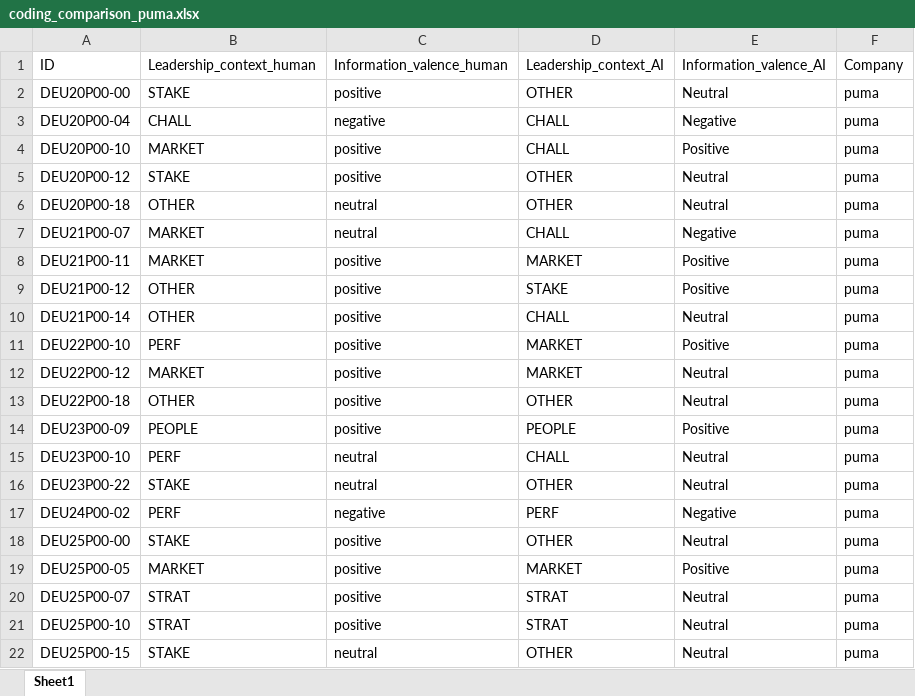
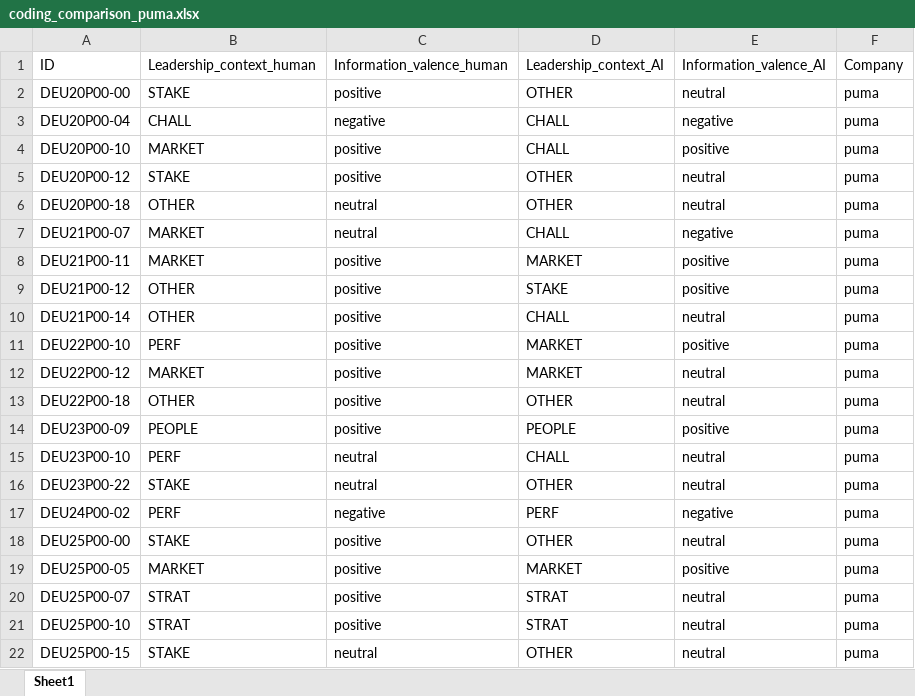
Before and after one commit to sawiDR/CEOCommunication, an Excel workbook: data/input/preparation/ai_results/coding_comparison_puma.xlsx, sheet Sheet1, drawn as a sheet; values as stored, in another font and other column widths than the file's, no borders; the diff names each change by its address in the sheet, - before the commit and + after, or states it on an @@ line.

```diff
--- a/data/input/preparation/ai_results/coding_comparison_puma.xlsx (sheet Sheet1)
+++ b/data/input/preparation/ai_results/coding_comparison_puma.xlsx (sheet Sheet1)
-E2: Neutral
+E2: neutral
-E3: Negative
+E3: negative
-E4: Positive
+E4: positive
-E5:E6: Neutral
+E5:E6: neutral
-E7: Negative
+E7: negative
-E8:E9: Positive
+E8:E9: positive
-E10: Neutral
+E10: neutral
-E11: Positive
+E11: positive
-E12:E13: Neutral
+E12:E13: neutral
-E14: Positive
+E14: positive
-E15:E16: Neutral
+E15:E16: neutral
-E17: Negative
+E17: negative
-E18: Neutral
+E18: neutral
-E19: Positive
+E19: positive
-E20:E22: Neutral
+E20:E22: neutral
```
Also changed, not shown: data/input/preparation/ai_results/AI_adidas.xlsx, data/input/preparation/ai_results/AI_asics.xlsx, 28 other files.
